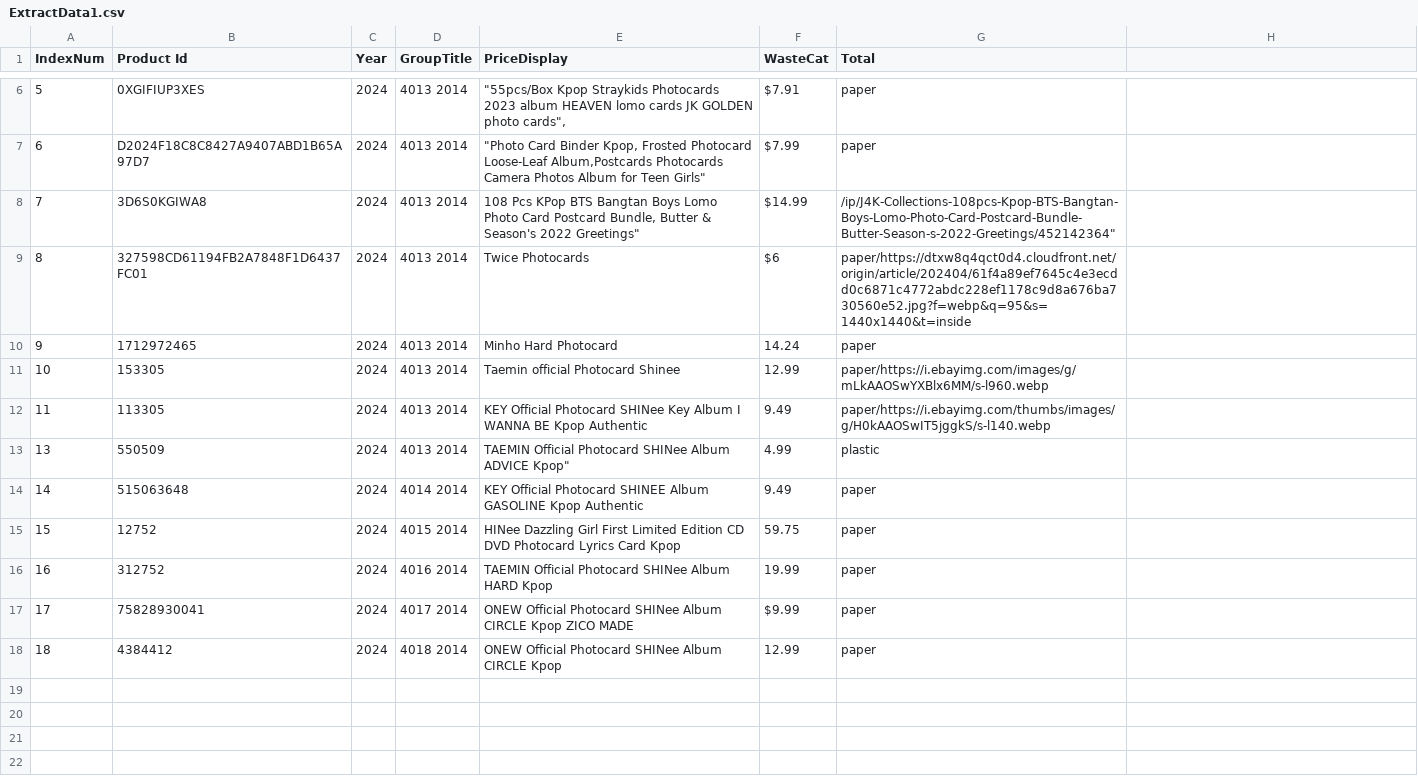
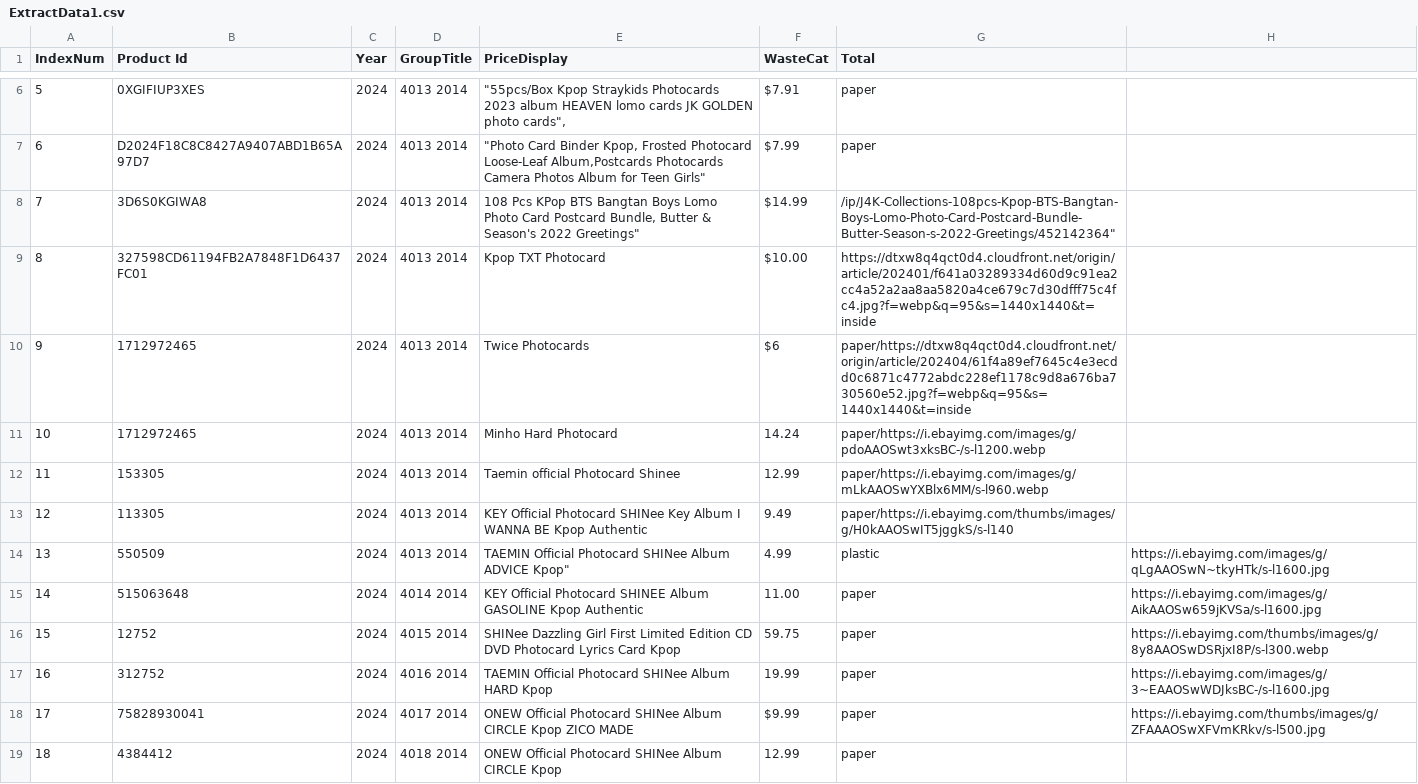
Before and after one commit to isoke19/ThesisProject, a CSV file: ExtractData1.csv, drawn as a sheet; only a part is shown, gaps mark what is left out; addresses are those after the commit; the diff names each change by its address in the sheet, - before the commit and + after, or states it on an @@ line.

Commit message:
Update ExtractData1.csv
Signed-off-by: Khalifah  M <42419365+isoke19@users.noreply.github.com>

```diff
--- a/ExtractData1.csv
+++ b/ExtractData1.csv
-E9 (PriceDisplay): Twice Photocards
+E9 (PriceDisplay): Kpop TXT Photocard
-F9 (WasteCat): $6
+F9 (WasteCat): $10.00
-G9 (Total): paper/https://dtxw8q4qct0d4.cloudfront.net/origin/article/202404/61f4a89ef7645c4e3ecdd0c6871c4772abdc228ef1178c9d8a676ba730560e52.jpg?f=webp&q=95&s=1440x1440&t=inside
+G9 (Total): https://dtxw8q4qct0d4.cloudfront.net/origin/article/202401/f641a03289334d60d9c91ea2cc4a52a2aa8aa5820a4ce679c7d30dfff75c4fc4.jpg?f=webp&q=95&s=1440x1440&t=inside
-E10 (PriceDisplay): Minho Hard Photocard
+E10 (PriceDisplay): Twice Photocards
-F10 (WasteCat): 14.24
+F10 (WasteCat): $6
-G10 (Total): paper
+G10 (Total): paper/https://dtxw8q4qct0d4.cloudfront.net/origin/article/202404/61f4a89ef7645c4e3ecdd0c6871c4772abdc228ef1178c9d8a676ba730560e52.jpg?f=webp&q=95&s=1440x1440&t=inside
-B11 (Product Id): 153305
+B11 (Product Id): 1712972465
-E11 (PriceDisplay): Taemin official Photocard Shinee
+E11 (PriceDisplay): Minho Hard Photocard
-F11 (WasteCat): 12.99
+F11 (WasteCat): 14.24
-G11 (Total): paper/https://i.ebayimg.com/images/g/mLkAAOSwYXBlx6MM/s-l960.webp
+G11 (Total): paper/https://i.ebayimg.com/images/g/pdoAAOSwt3xksBC-/s-l1200.webp
-B12 (Product Id): 113305
+B12 (Product Id): 153305
-E12 (PriceDisplay): KEY Official Photocard SHINee Key Album I WANNA BE Kpop Authentic
+E12 (PriceDisplay): Taemin official Photocard Shinee
-F12 (WasteCat): 9.49
+F12 (WasteCat): 12.99
-G12 (Total): paper/https://i.ebayimg.com/thumbs/images/g/H0kAAOSwIT5jggkS/s-l140.webp
+G12 (Total): paper/https://i.ebayimg.com/images/g/mLkAAOSwYXBlx6MM/s-l960.webp
+row 13: 12 | 113305 | 2024 | 4013 2014 | KEY Official Photocard SHINee Key Album I WANNA BE Kpop Authentic | 9.49 | paper/https://i.ebayimg.com/thumbs/images/g/H0kAAOSwIT5jggkS/s-l140
-H14: (empty)
+H14: https://i.ebayimg.com/images/g/qLgAAOSwN~tkyHTk/s-l1600.jpg
-F15 (WasteCat): 9.49
+F15 (WasteCat): 11.00
-H15: (empty)
+H15: https://i.ebayimg.com/images/g/AikAAOSw659jKVSa/s-l1600.jpg
-E16 (PriceDisplay): HINee Dazzling Girl…
+E16 (PriceDisplay): SHINee Dazzling Girl…
-H16: (empty)
+H16: https://i.ebayimg.com/thumbs/images/g/8y8AAOSwDSRjxI8P/s-l300.webp
-H17: (empty)
+H17: https://i.ebayimg.com/images/g/3~EAAOSwWDJksBC-/s-l1600.jpg
-H18: (empty)
+H18: https://i.ebayimg.com/thumbs/images/g/ZFAAAOSwXFVmKRkv/s-l500.jpg
```
